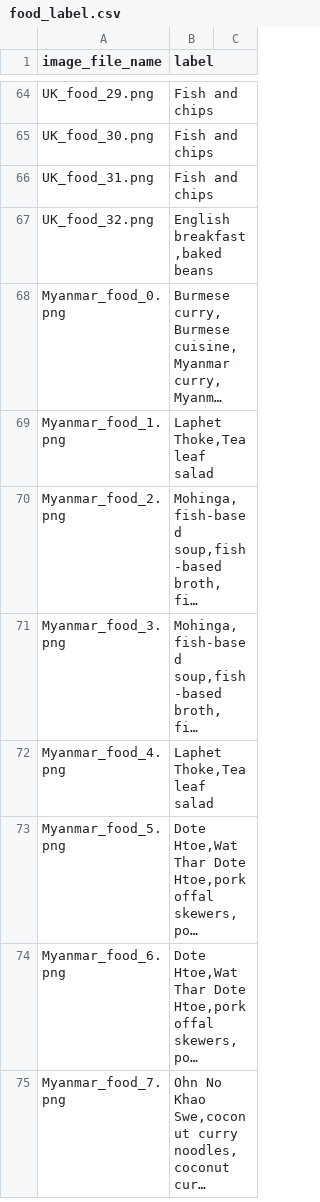
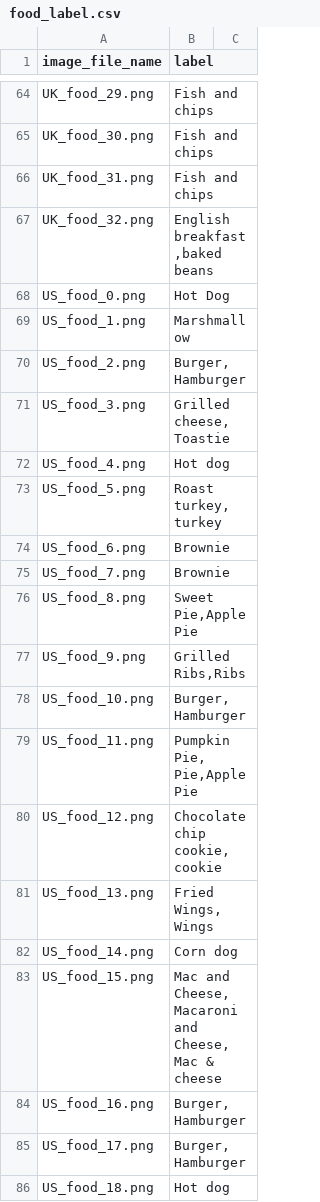
Before and after one commit to Jeon0001/ImageSynthPipeline, a CSV file: images/food_label.csv, drawn as a sheet; only a part is shown, gaps mark what is left out; the shorter side is filled out with more unchanged rows; long unchanged cells end in …; the diff covers the shown part only.

Commit message:
updated food_label.csv with US food labels

```diff
--- a/images/food_label.csv
+++ b/images/food_label.csv
@@ -67 +67,20 @@ UK_food_31.png,"Fish and chips"
 UK_food_32.png,"English breakfast,baked beans"
+US_food_0.png,"Hot Dog"
+US_food_1.png,"Marshmallow"
+US_food_2.png,"Burger,Hamburger"
+US_food_3.png,"Grilled cheese,Toastie"
+US_food_4.png,"Hot dog"
+US_food_5.png,"Roast turkey,turkey"
+US_food_6.png,"Brownie"
+US_food_7.png,"Brownie"
+US_food_8.png,"Sweet Pie,Apple Pie"
+US_food_9.png,"Grilled Ribs,Ribs"
+US_food_10.png,"Burger,Hamburger"
+US_food_11.png,"Pumpkin Pie, Pie,Apple Pie"
+US_food_12.png,"Chocolate chip cookie,cookie"
+US_food_13.png,"Fried Wings,Wings"
+US_food_14.png,"Corn dog"
+US_food_15.png,"Mac and Cheese,Macaroni and Cheese,Mac & cheese"
+US_food_16.png,"Burger,Hamburger"
+US_food_17.png,"Burger,Hamburger"
+US_food_18.png,"Hot dog"
```
Also changed, not shown: 14 added rows elsewhere in this file, 1 other file.
